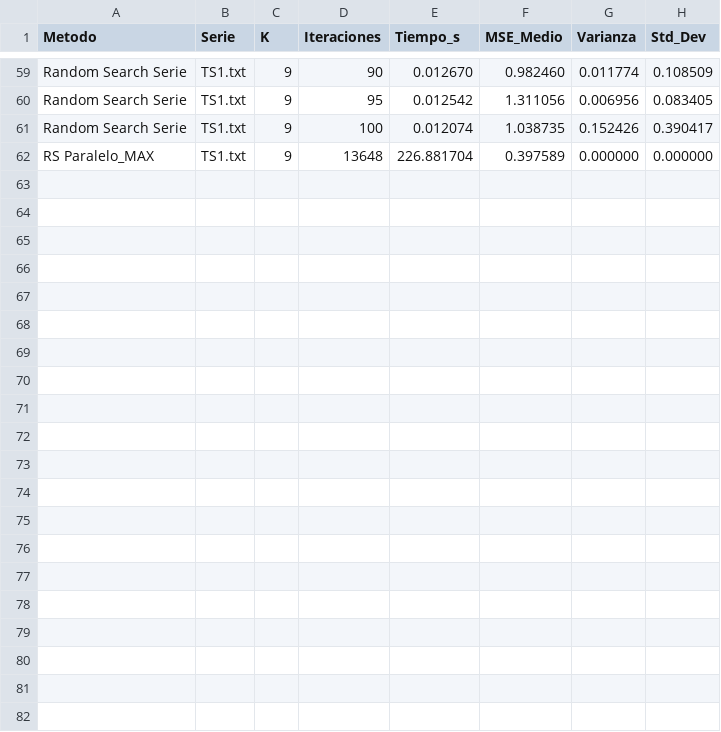
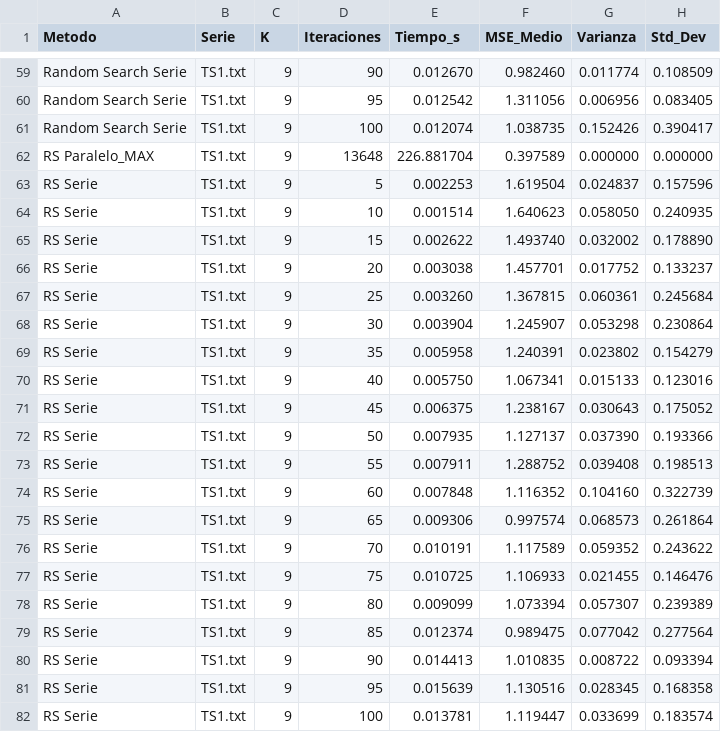
Before and after one commit to dextbrawl/Metaheuristicas, a CSV file: resultados_rs.csv, drawn as a sheet; only a part is shown, gaps mark what is left out.

Commit message:
Se ha añadido la funcionalidad de dibujar el resultado en conjunto con la serie temporal al fichero randomSearchStudy.py

```diff
--- a/resultados_rs.csv
+++ b/resultados_rs.csv
@@ -62 +62,21 @@ Random Search Serie,TS1.txt,9,100,0.012074,1.038735,0.152426,0.390417
 RS Paralelo_MAX,TS1.txt,9,13648,226.881704,0.397589,0.000000,0.000000
+RS Serie,TS1.txt,9,5,0.002253,1.619504,0.024837,0.157596
+RS Serie,TS1.txt,9,10,0.001514,1.640623,0.058050,0.240935
+RS Serie,TS1.txt,9,15,0.002622,1.493740,0.032002,0.178890
+RS Serie,TS1.txt,9,20,0.003038,1.457701,0.017752,0.133237
+RS Serie,TS1.txt,9,25,0.003260,1.367815,0.060361,0.245684
+RS Serie,TS1.txt,9,30,0.003904,1.245907,0.053298,0.230864
+RS Serie,TS1.txt,9,35,0.005958,1.240391,0.023802,0.154279
+RS Serie,TS1.txt,9,40,0.005750,1.067341,0.015133,0.123016
+RS Serie,TS1.txt,9,45,0.006375,1.238167,0.030643,0.175052
+RS Serie,TS1.txt,9,50,0.007935,1.127137,0.037390,0.193366
+RS Serie,TS1.txt,9,55,0.007911,1.288752,0.039408,0.198513
+RS Serie,TS1.txt,9,60,0.007848,1.116352,0.104160,0.322739
+RS Serie,TS1.txt,9,65,0.009306,0.997574,0.068573,0.261864
+RS Serie,TS1.txt,9,70,0.010191,1.117589,0.059352,0.243622
+RS Serie,TS1.txt,9,75,0.010725,1.106933,0.021455,0.146476
+RS Serie,TS1.txt,9,80,0.009099,1.073394,0.057307,0.239389
+RS Serie,TS1.txt,9,85,0.012374,0.989475,0.077042,0.277564
+RS Serie,TS1.txt,9,90,0.014413,1.010835,0.008722,0.093394
+RS Serie,TS1.txt,9,95,0.015639,1.130516,0.028345,0.168358
+RS Serie,TS1.txt,9,100,0.013781,1.119447,0.033699,0.183574
```
Also changed, not shown: 2 other files.
